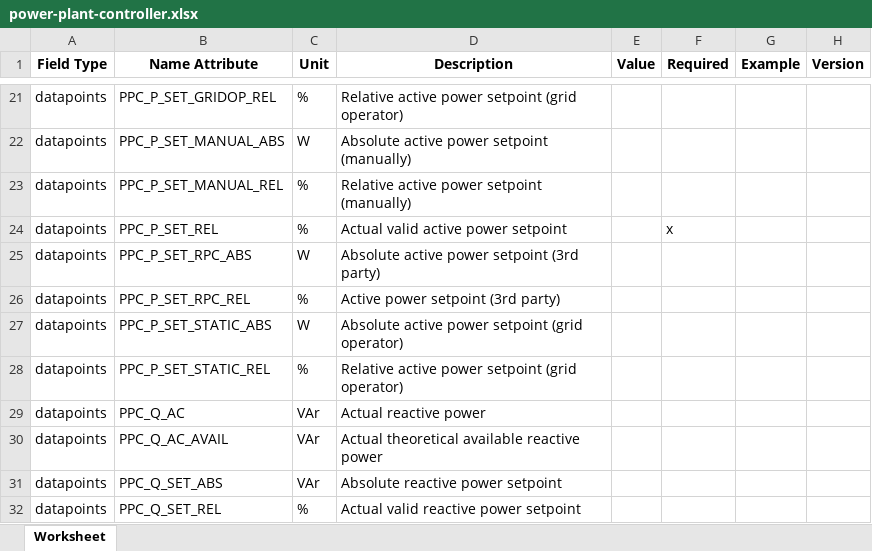
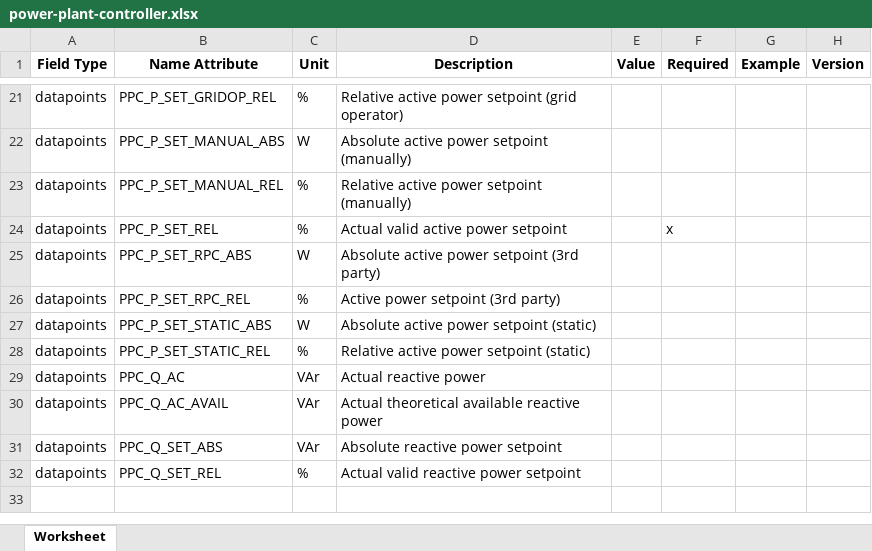
Before and after one commit to meteocontrol/meteocontrol.github.io, an Excel workbook: import-specification/devices/power-plant-controller.xlsx, sheet Worksheet, drawn as a sheet; only a part is shown, gaps mark what is left out; values as stored, in another font and other column widths than the file's, no borders; the diff names each change by its address in the sheet, - before the commit and + after, or states it on an @@ line.

```diff
--- a/import-specification/devices/power-plant-controller.xlsx (sheet Worksheet)
+++ b/import-specification/devices/power-plant-controller.xlsx (sheet Worksheet)
-D27 (Description): Absolute active power setpoint (grid operator)
+D27 (Description): Absolute active power setpoint (static)
-D28 (Description): Relative active power setpoint (grid operator)
+D28 (Description): Relative active power setpoint (static)
```
Also changed, not shown: import-specification/devices/battery.xlsx, 2 other files.
